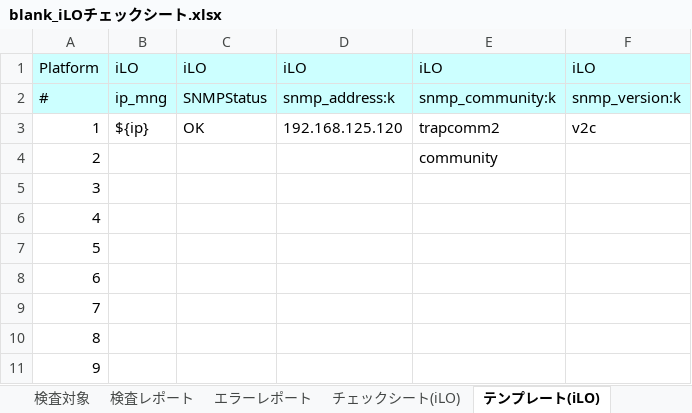
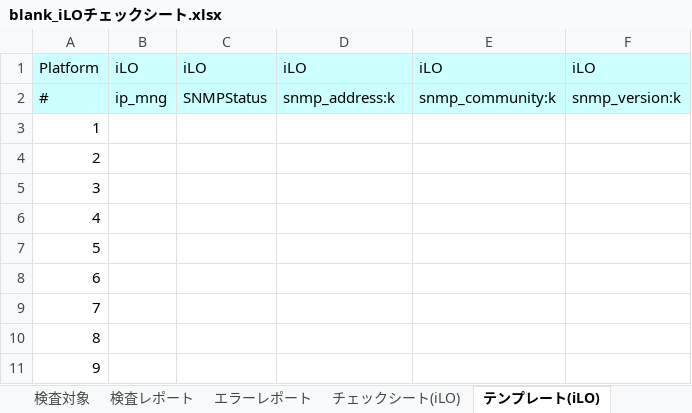
Before and after one commit to frsw3nr/gradle-server-acceptance, an Excel workbook: template/HP_iLO/blank_iLOチェックシート.xlsx, sheet テンプレート(iLO), drawn as a sheet; only a part is shown; values as stored, in another font and other column widths than the file's, no borders; the diff names each change by its address in the sheet, - before the commit and + after, or states it on an @@ line.

```diff
--- a/template/HP_iLO/blank_iLOチェックシート.xlsx (sheet テンプレート(iLO))
+++ b/template/HP_iLO/blank_iLOチェックシート.xlsx (sheet テンプレート(iLO))
-B3: ${ip}
+B3: (empty)
-C3: OK
+C3: (empty)
-D3: 192.168.125.120
+D3: (empty)
-E3: trapcomm2
+E3: (empty)
-F3: v2c
+F3: (empty)
-E4: community
+E4: (empty)
```
Also changed, not shown: blank_サーバチェックシート.xlsx, template/FJ_Eternus/ETERNUSチェックシート.xlsx, 5 other files.
